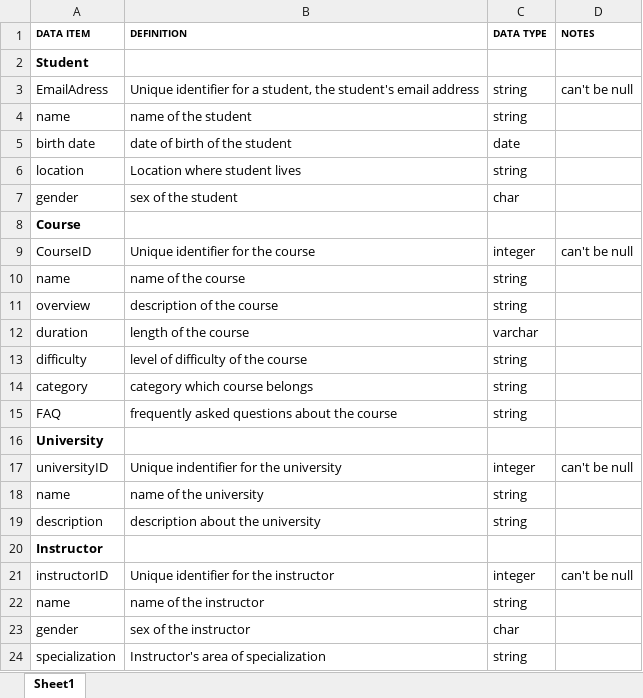
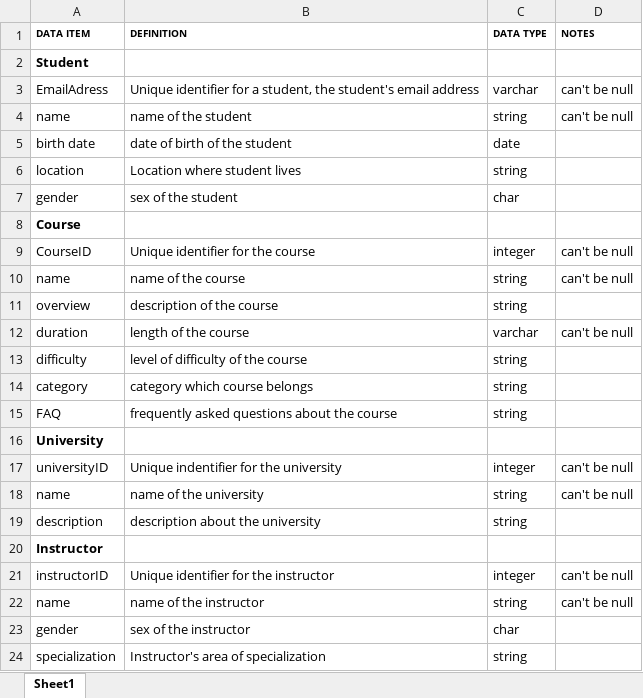
Before and after one commit to vsuhaskumar/DatabaseCourseProject, an Excel workbook: dataDictionary.xlsx, sheet Sheet1, drawn as a sheet; only a part is shown; values as stored, in another font and other column widths than the file's, no borders; the diff names each change by its address in the sheet, - before the commit and + after, or states it on an @@ line.

Commit message:
final dataDict

```diff
--- a/dataDictionary.xlsx (sheet Sheet1)
+++ b/dataDictionary.xlsx (sheet Sheet1)
-C3 (DATA TYPE): string
+C3 (DATA TYPE): varchar
-D4 (NOTES): (empty)
+D4 (NOTES): can't be null
-D10 (NOTES): (empty)
+D10 (NOTES): can't be null
-D12 (NOTES): (empty)
+D12 (NOTES): can't be null
-D18 (NOTES): (empty)
+D18 (NOTES): can't be null
-D22 (NOTES): (empty)
+D22 (NOTES): can't be null
```
